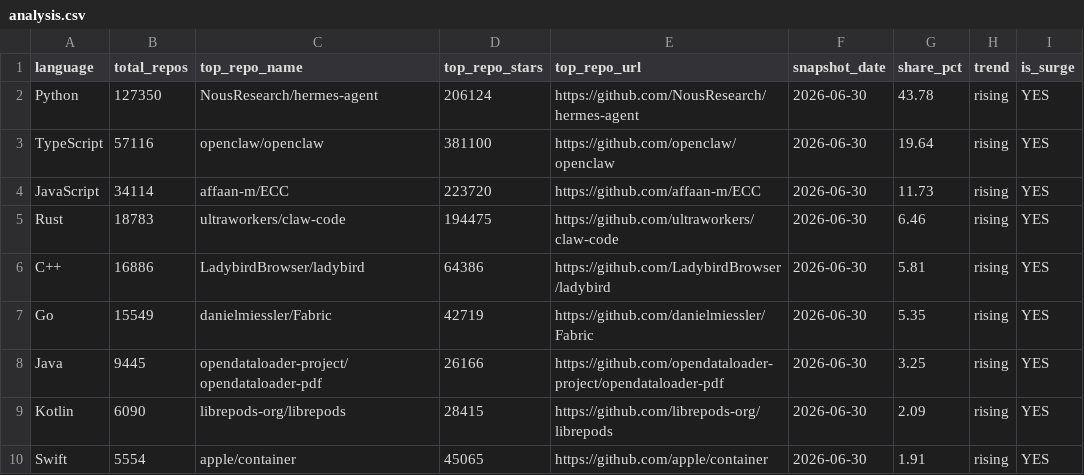
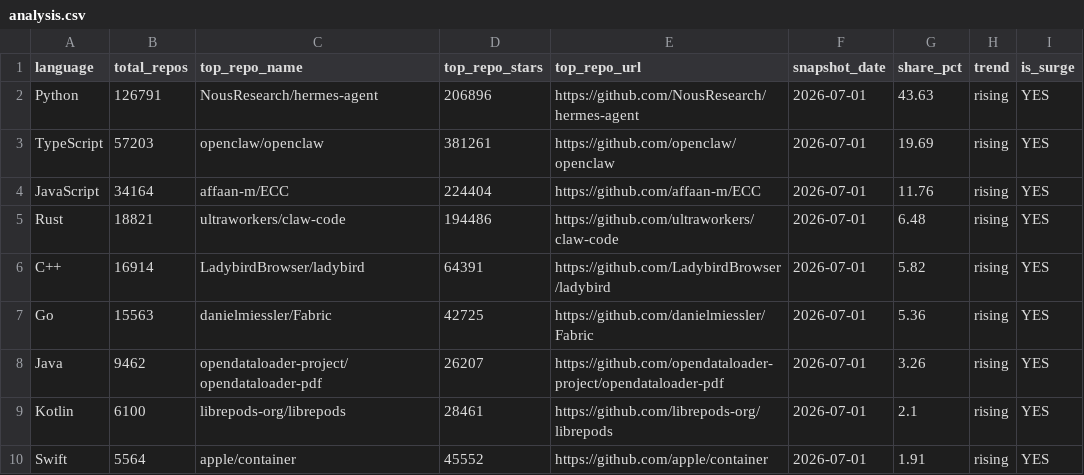
Before and after one commit to GhalaAlsulami/github-trends-observatory, a CSV file: data/analysis.csv, drawn as a sheet.

```diff
--- a/data/analysis.csv
+++ b/data/analysis.csv
@@ -1,10 +1,10 @@
 language,total_repos,top_repo_name,top_repo_stars,top_repo_url,snapshot_date,share_pct,trend,is_surge
-Python,127350,NousResearch/hermes-agent,206124,https://github.com/NousResearch/hermes-agent,2026-06-30,43.78,rising,YES
-TypeScript,57116,openclaw/openclaw,381100,https://github.com/openclaw/openclaw,2026-06-30,19.64,rising,YES
-JavaScript,34114,affaan-m/ECC,223720,https://github.com/affaan-m/ECC,2026-06-30,11.73,rising,YES
-Rust,18783,ultraworkers/claw-code,194475,https://github.com/ultraworkers/claw-code,2026-06-30,6.46,rising,YES
-C++,16886,LadybirdBrowser/ladybird,64386,https://github.com/LadybirdBrowser/ladybird,2026-06-30,5.81,rising,YES
-Go,15549,danielmiessler/Fabric,42719,https://github.com/danielmiessler/Fabric,2026-06-30,5.35,rising,YES
-Java,9445,opendataloader-project/opendataloader-pdf,26166,https://github.com/opendataloader-project/opendataloader-pdf,2026-06-30,3.25,rising,YES
-Kotlin,6090,librepods-org/librepods,28415,https://github.com/librepods-org/librepods,2026-06-30,2.09,rising,YES
-Swift,5554,apple/container,45065,https://github.com/apple/container,2026-06-30,1.91,rising,YES
+Python,126791,NousResearch/hermes-agent,206896,https://github.com/NousResearch/hermes-agent,2026-07-01,43.63,rising,YES
+TypeScript,57203,openclaw/openclaw,381261,https://github.com/openclaw/openclaw,2026-07-01,19.69,rising,YES
+JavaScript,34164,affaan-m/ECC,224404,https://github.com/affaan-m/ECC,2026-07-01,11.76,rising,YES
+Rust,18821,ultraworkers/claw-code,194486,https://github.com/ultraworkers/claw-code,2026-07-01,6.48,rising,YES
+C++,16914,LadybirdBrowser/ladybird,64391,https://github.com/LadybirdBrowser/ladybird,2026-07-01,5.82,rising,YES
+Go,15563,danielmiessler/Fabric,42725,https://github.com/danielmiessler/Fabric,2026-07-01,5.36,rising,YES
+Java,9462,opendataloader-project/opendataloader-pdf,26207,https://github.com/opendataloader-project/opendataloader-pdf,2026-07-01,3.26,rising,YES
+Kotlin,6100,librepods-org/librepods,28461,https://github.com/librepods-org/librepods,2026-07-01,2.1,rising,YES
+Swift,5564,apple/container,45552,https://github.com/apple/container,2026-07-01,1.91,rising,YES
```
Also changed, not shown: data/snapshots.csv.
